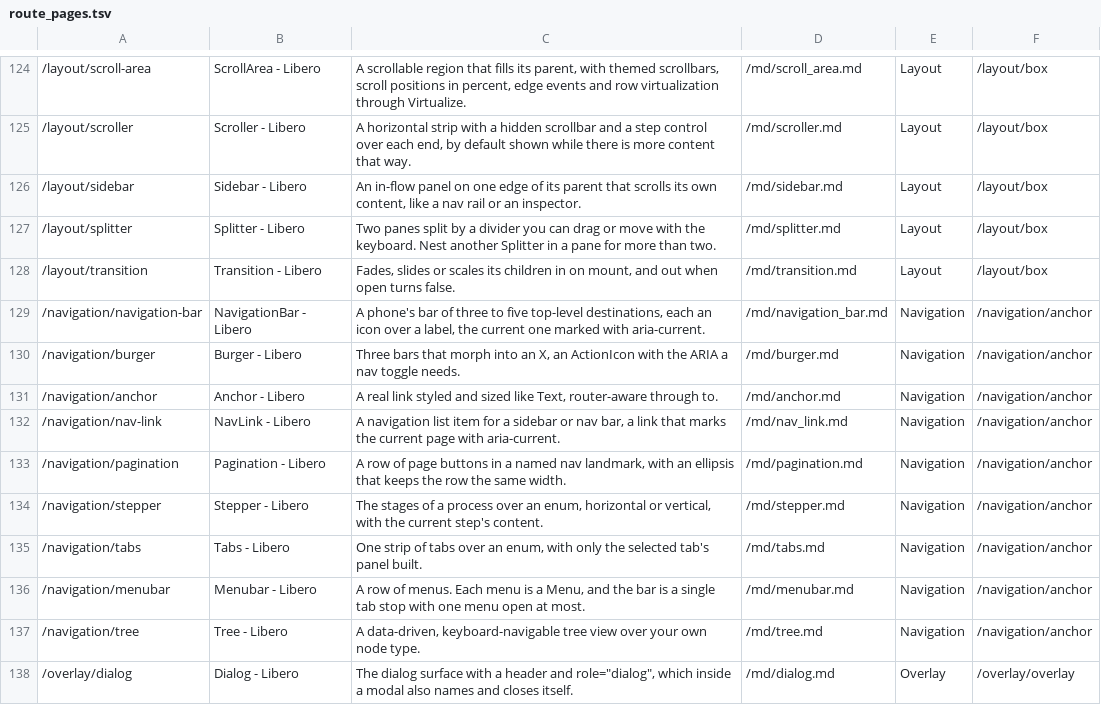
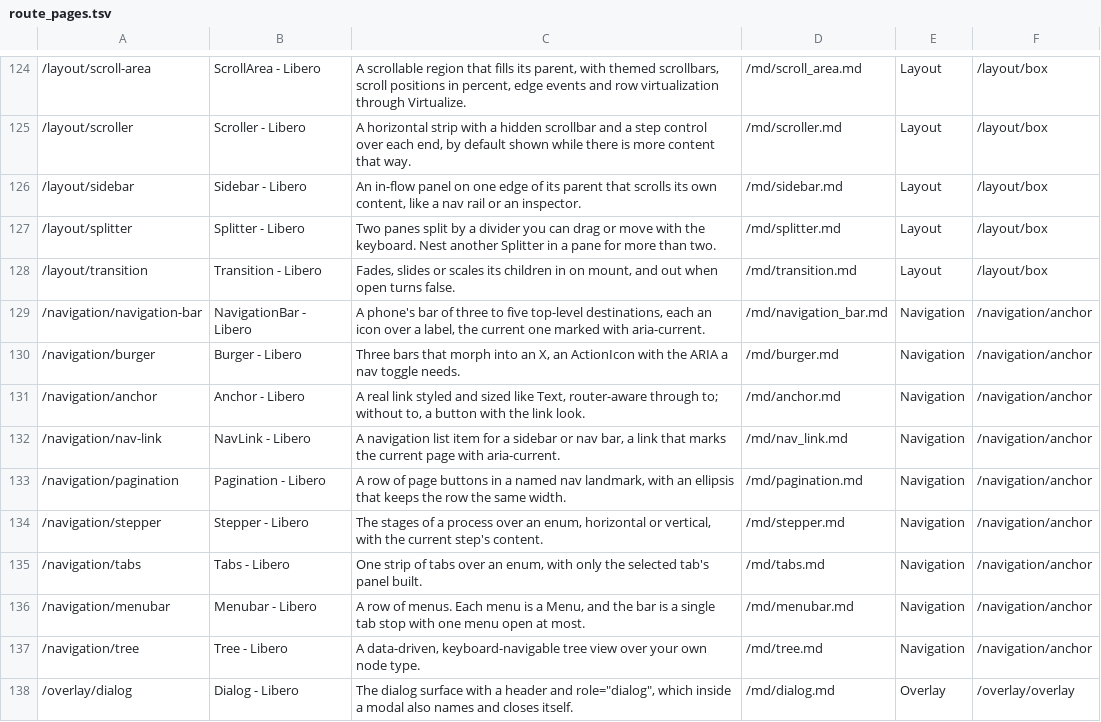
Before and after one commit to tdymel/libero, a TSV file: docs/route_pages.tsv, drawn as a sheet; only a part is shown, gaps mark what is left out.

```diff
--- a/docs/route_pages.tsv
+++ b/docs/route_pages.tsv
@@ -130,3 +130,3 @@
 /navigation/burger	Burger - Libero	Three bars that morph into an X, an ActionIcon with the ARIA a nav toggle needs.	/md/burger.md	Navigation	/navigation/anchor
-/navigation/anchor	Anchor - Libero	A real link styled and sized like Text, router-aware through to.	/md/anchor.md	Navigation	/navigation/anchor
+/navigation/anchor	Anchor - Libero	A real link styled and sized like Text, router-aware through to; without to, a button with the link look.	/md/anchor.md	Navigation	/navigation/anchor
 /navigation/nav-link	NavLink - Libero	A navigation list item for a sidebar or nav bar, a link that marks the current page with aria-current.	/md/nav_link.md	Navigation	/navigation/anchor
```
Also changed, not shown: 17 other files.
